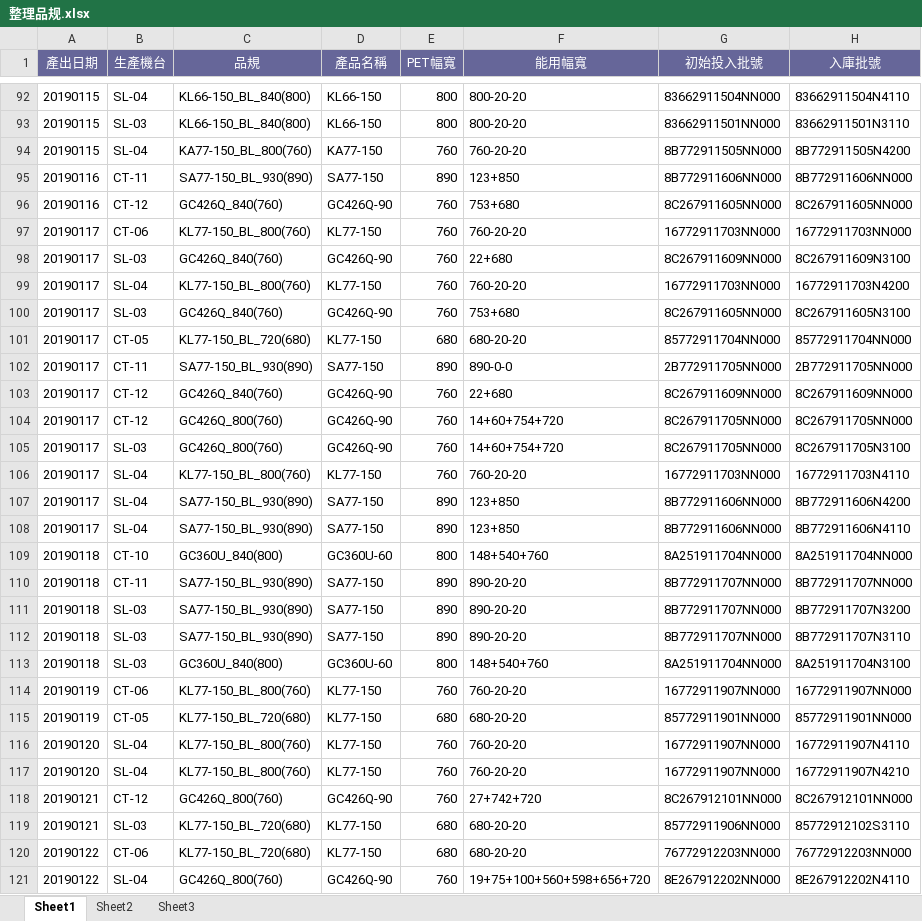
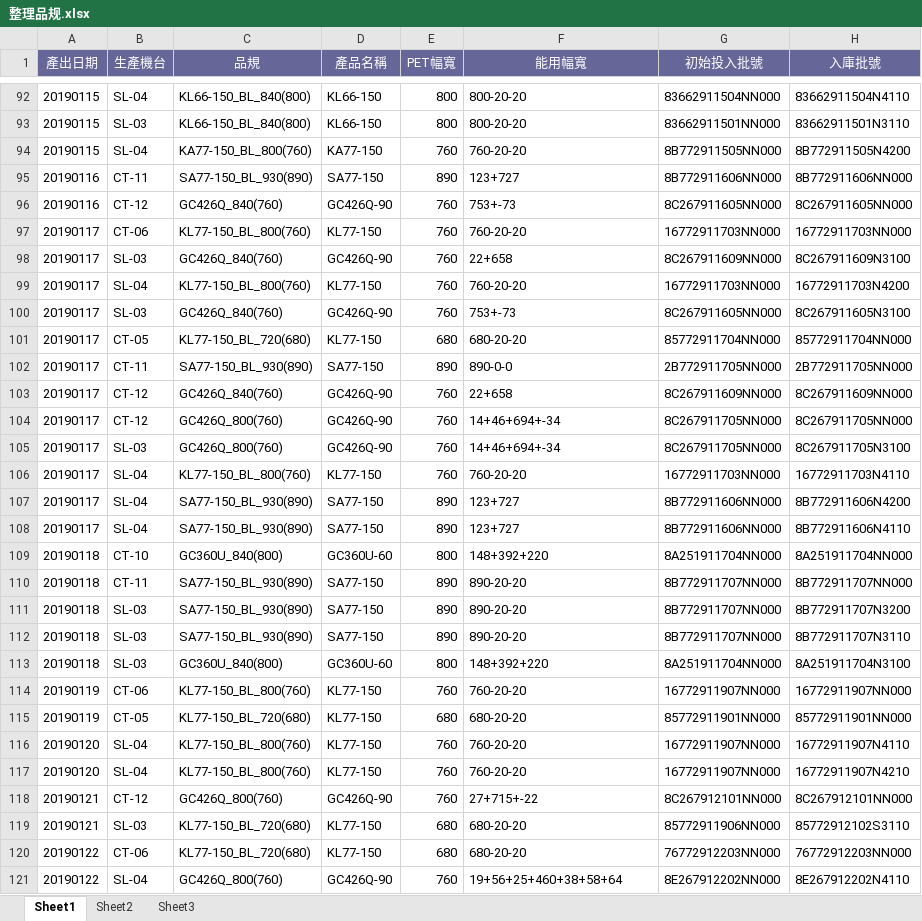
Before and after one commit to chenrihong/zhouyuexcel, an Excel workbook: 整理品规.xlsx, sheet Sheet1, drawn as a sheet; only a part is shown, gaps mark what is left out; values as stored, in another font and other column widths than the file's, no borders; the diff covers the shown part only; the diff names each change by its address in the sheet, - before the commit and + after, or states it on an @@ line.

```diff
--- a/整理品规.xlsx (sheet Sheet1)
+++ b/整理品规.xlsx (sheet Sheet1)
-F95 (能用幅寬): 123+850
+F95 (能用幅寬): 123+727
-F96 (能用幅寬): 753+680
+F96 (能用幅寬): 753+-73
-F98 (能用幅寬): 22+680
+F98 (能用幅寬): 22+658
-F100 (能用幅寬): 753+680
+F100 (能用幅寬): 753+-73
-F103 (能用幅寬): 22+680
+F103 (能用幅寬): 22+658
-F104:F105 (能用幅寬): 14+60+754+720
+F104:F105 (能用幅寬): 14+46+694+-34
-F107:F108 (能用幅寬): 123+850
+F107:F108 (能用幅寬): 123+727
-F109 (能用幅寬): 148+540+760
+F109 (能用幅寬): 148+392+220
-F113 (能用幅寬): 148+540+760
+F113 (能用幅寬): 148+392+220
-F118 (能用幅寬): 27+742+720
+F118 (能用幅寬): 27+715+-22
-F121 (能用幅寬): 19+75+100+560+598+656+720
+F121 (能用幅寬): 19+56+25+460+38+58+64
```
Also changed, not shown: 162 edited cells elsewhere in this sheet, 1 other file.
